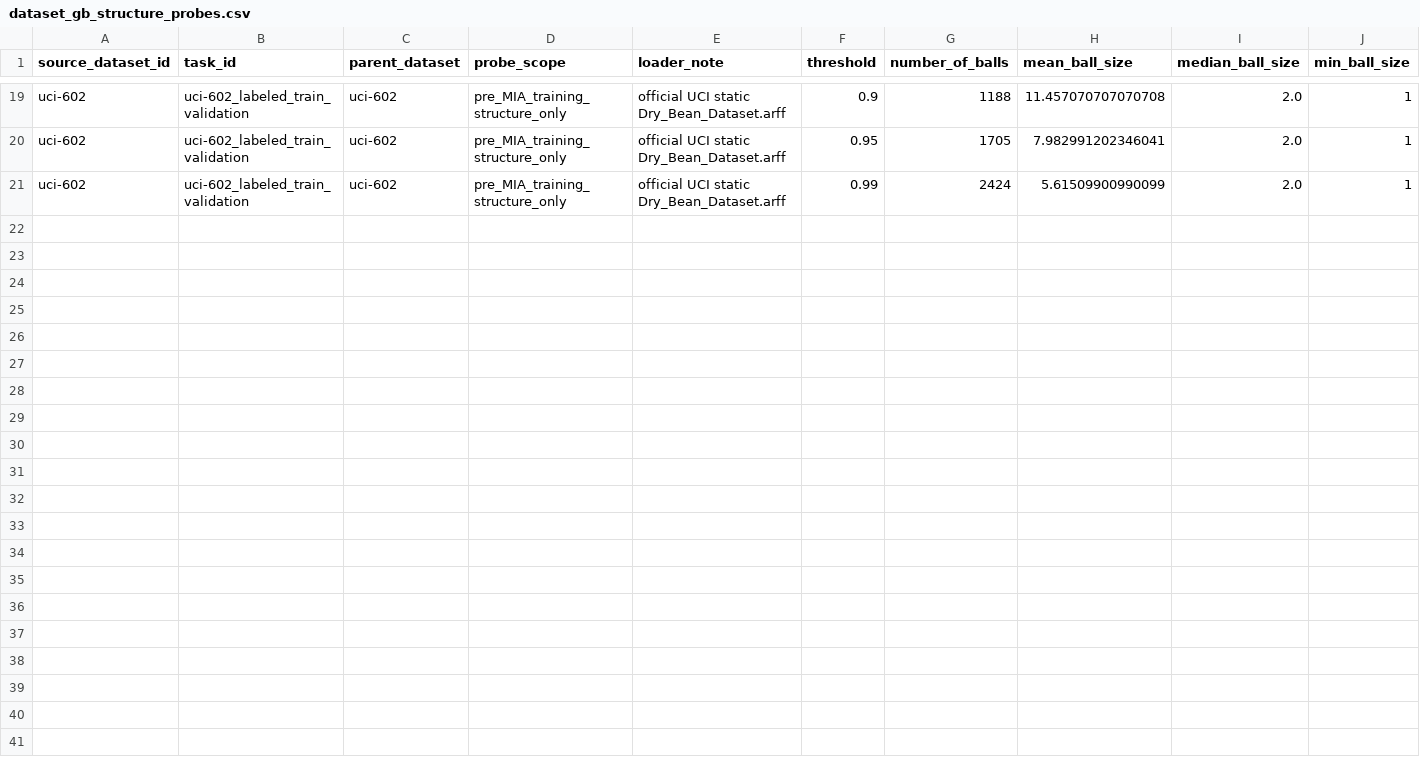
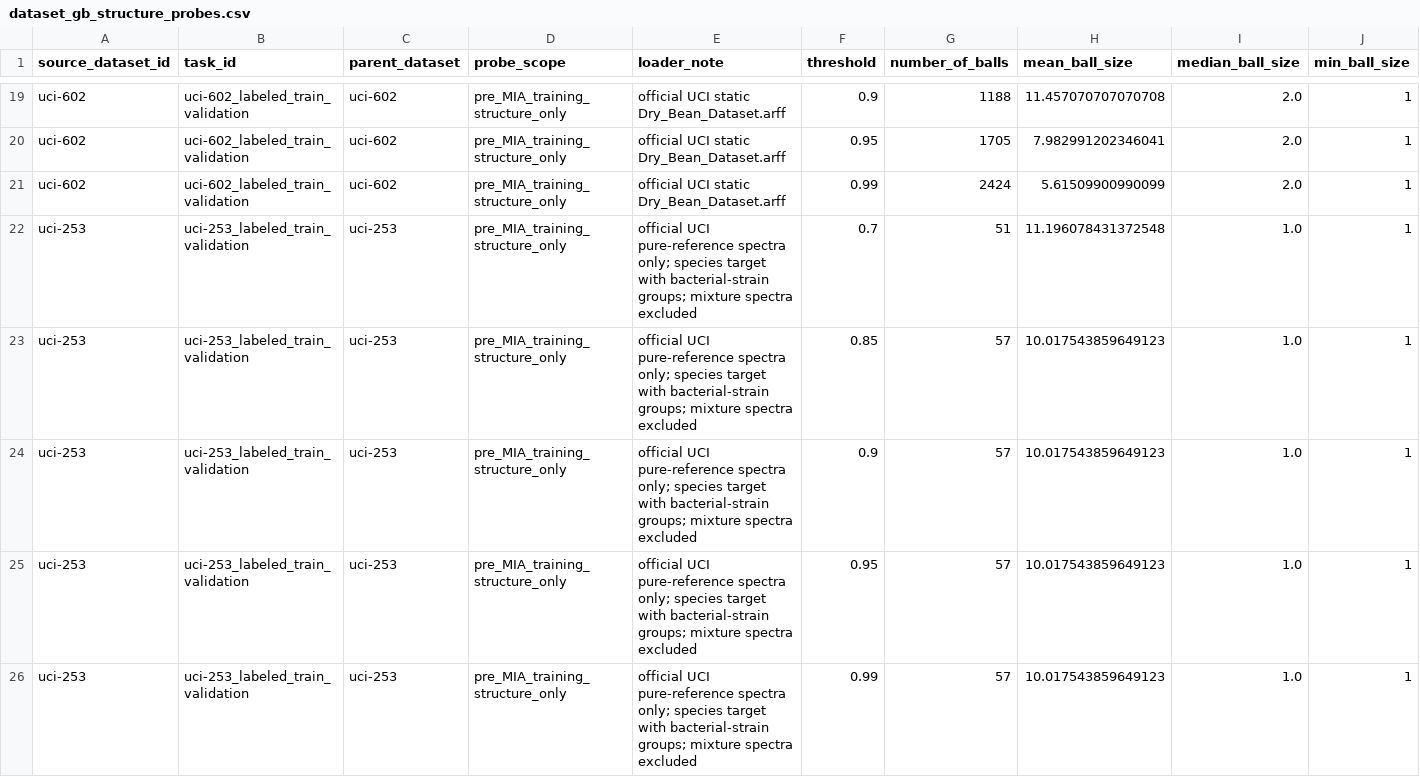
Before and after one commit to whzy3185/liqiu, a CSV file: results/dataset_gb_structure_probes.csv, drawn as a sheet; only a part is shown, gaps mark what is left out; rows hold the shown columns only; the diff names each change by its address in the sheet, - before the commit and + after, or states it on an @@ line.

```diff
--- a/results/dataset_gb_structure_probes.csv
+++ b/results/dataset_gb_structure_probes.csv
+row 22: uci-253 | uci-253_labeled_train_validation | uci-253 | pre_MIA_training_structure_only | official UCI pure-reference spectra only; species target with bacterial-strain groups; mixture spectra excluded | 0.7 | 51 | 11.196078431372548 | 1.0 | 1
+row 23: uci-253 | uci-253_labeled_train_validation | uci-253 | pre_MIA_training_structure_only | official UCI pure-reference spectra only; species target with bacterial-strain groups; mixture spectra excluded | 0.85 | 57 | 10.017543859649123 | 1.0 | 1
+row 24: uci-253 | uci-253_labeled_train_validation | uci-253 | pre_MIA_training_structure_only | official UCI pure-reference spectra only; species target with bacterial-strain groups; mixture spectra excluded | 0.9 | 57 | 10.017543859649123 | 1.0 | 1
+row 25: uci-253 | uci-253_labeled_train_validation | uci-253 | pre_MIA_training_structure_only | official UCI pure-reference spectra only; species target with bacterial-strain groups; mixture spectra excluded | 0.95 | 57 | 10.017543859649123 | 1.0 | 1
+row 26: uci-253 | uci-253_labeled_train_validation | uci-253 | pre_MIA_training_structure_only | official UCI pure-reference spectra only; species target with bacterial-strain groups; mixture spectra excluded | 0.99 | 57 | 10.017543859649123 | 1.0 | 1
```
Also changed, not shown: results/dataset_structural_profiles.csv, 7 other files.
